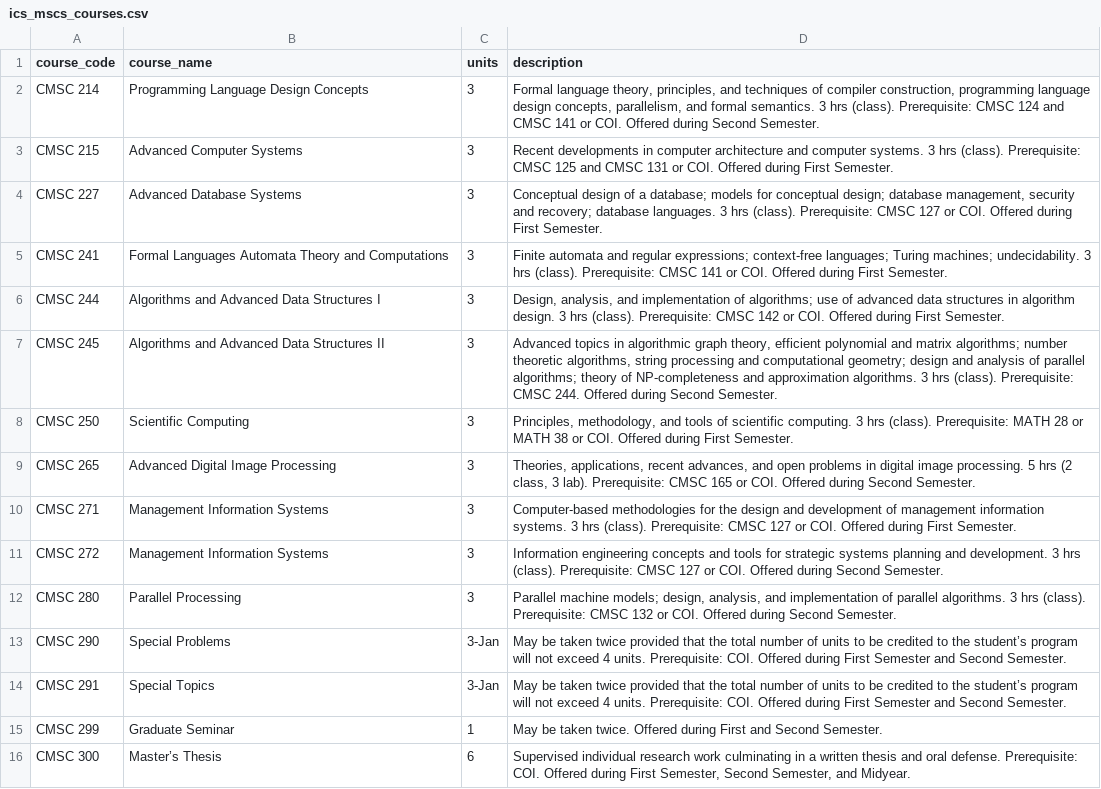
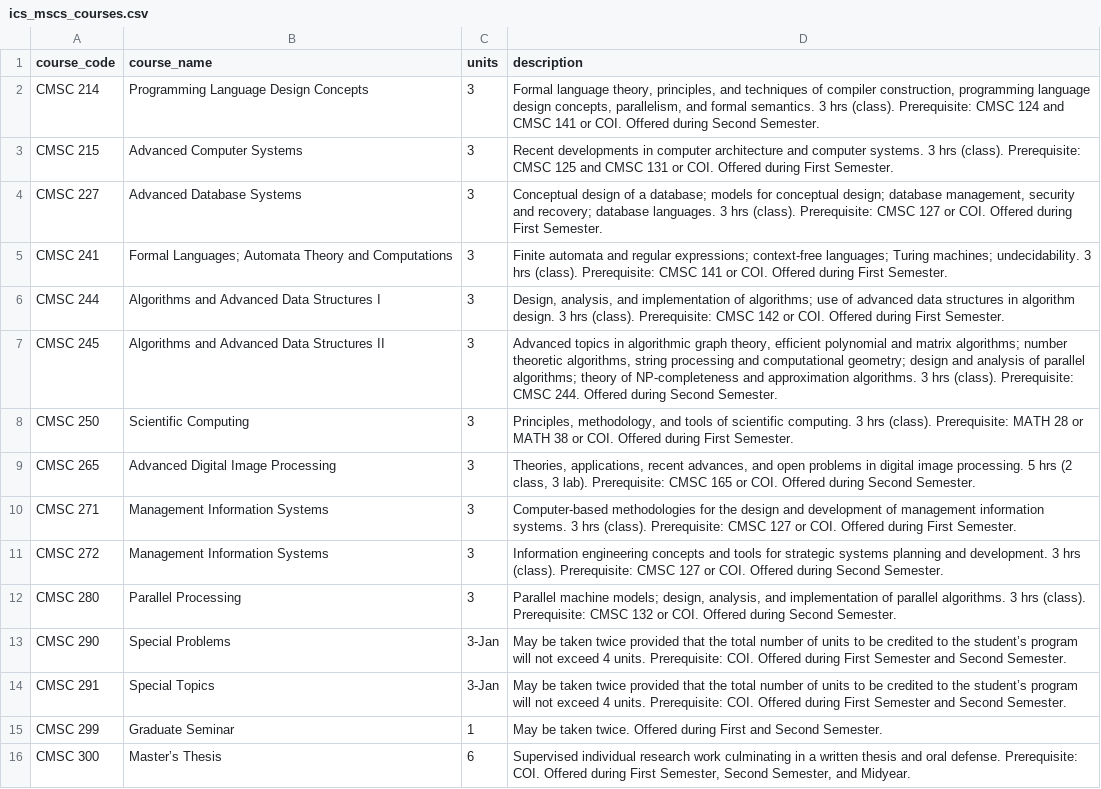
Before and after one commit to Fylows/CMSC22Proj, a CSV file: bin/dataset/ics_mscs_courses.csv, drawn as a sheet.

```diff
--- a/bin/dataset/ics_mscs_courses.csv
+++ b/bin/dataset/ics_mscs_courses.csv
@@ -4,3 +4,3 @@ CMSC 215,Advanced Computer Systems,3,Recent developments in computer architectur
 CMSC 227,Advanced Database Systems,3,"Conceptual design of a database; models for conceptual design; database management, security and recovery; database languages. 3 hrs (class). Prerequisite: CMSC 127 or COI. Offered during First Semester."
-CMSC 241,Formal Languages  Automata Theory and Computations,3,Finite automata and regular expressions; context-free languages; Turing machines; undecidability. 3 hrs (class). Prerequisite: CMSC 141 or COI. Offered during First Semester.
+CMSC 241,Formal Languages;  Automata Theory and Computations ,3,Finite automata and regular expressions; context-free languages; Turing machines; undecidability. 3 hrs (class). Prerequisite: CMSC 141 or COI. Offered during First Semester.
 CMSC 244,Algorithms and Advanced Data Structures I,3,"Design, analysis, and implementation of algorithms; use of advanced data structures in algorithm design. 3 hrs (class). Prerequisite: CMSC 142 or COI. Offered during First Semester."
```
Also changed, not shown: src/dataset/ics_mscs_courses.csv, 5 other files.
